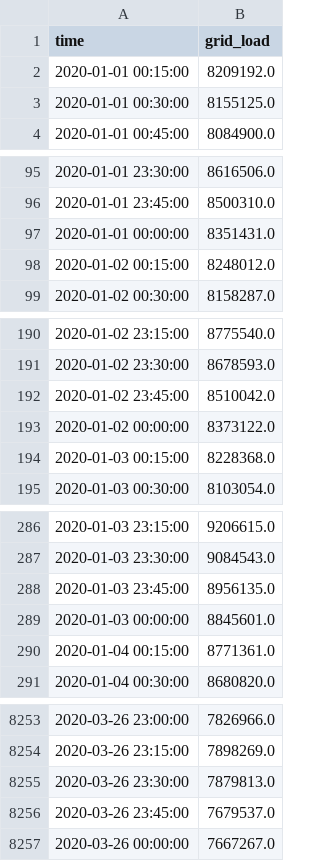
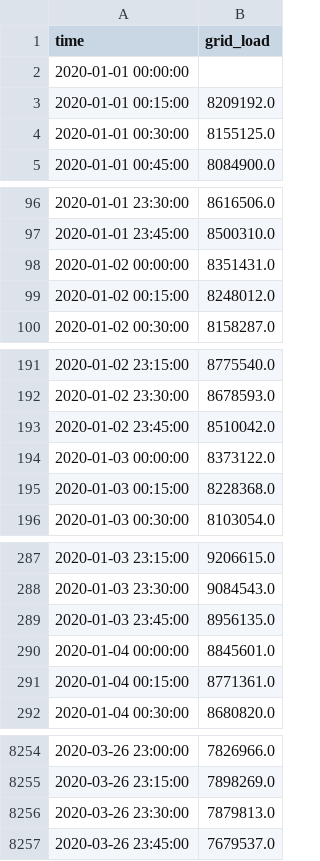
Before and after one commit to charlesfu4/MT, a CSV file: data/elia_qh.csv, drawn as a sheet; only a part is shown, gaps mark what is left out; the diff covers the shown part only.

Commit message:
request and elia data manipulation

```diff
--- a/data/elia_qh.csv
+++ b/data/elia_qh.csv
@@ -1,2 +1,3 @@
 time,grid_load
+2020-01-01 00:00:00,
 2020-01-01 00:15:00,8209192.0
@@ -96,3 +97,3 @@ time,grid_load
 2020-01-01 23:45:00,8500310.0
-2020-01-01 00:00:00,8351431.0
+2020-01-02 00:00:00,8351431.0
 2020-01-02 00:15:00,8248012.0
@@ -192,3 +193,3 @@ time,grid_load
 2020-01-02 23:45:00,8510042.0
-2020-01-02 00:00:00,8373122.0
+2020-01-03 00:00:00,8373122.0
 2020-01-03 00:15:00,8228368.0
@@ -288,3 +289,3 @@ time,grid_load
 2020-01-03 23:45:00,8956135.0
-2020-01-03 00:00:00,8845601.0
+2020-01-04 00:00:00,8845601.0
 2020-01-04 00:15:00,8771361.0
@@ -8256,2 +8257 @@ time,grid_load
 2020-03-26 23:45:00,7679537.0
-2020-03-26 00:00:00,7667267.0
```
Also changed, not shown: 82 edited cells elsewhere in this file, 4 other files.
